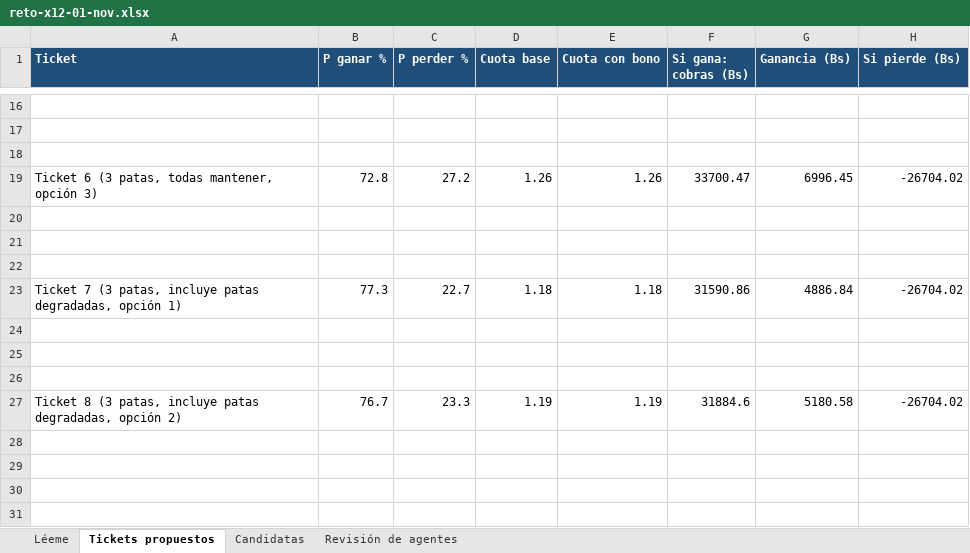
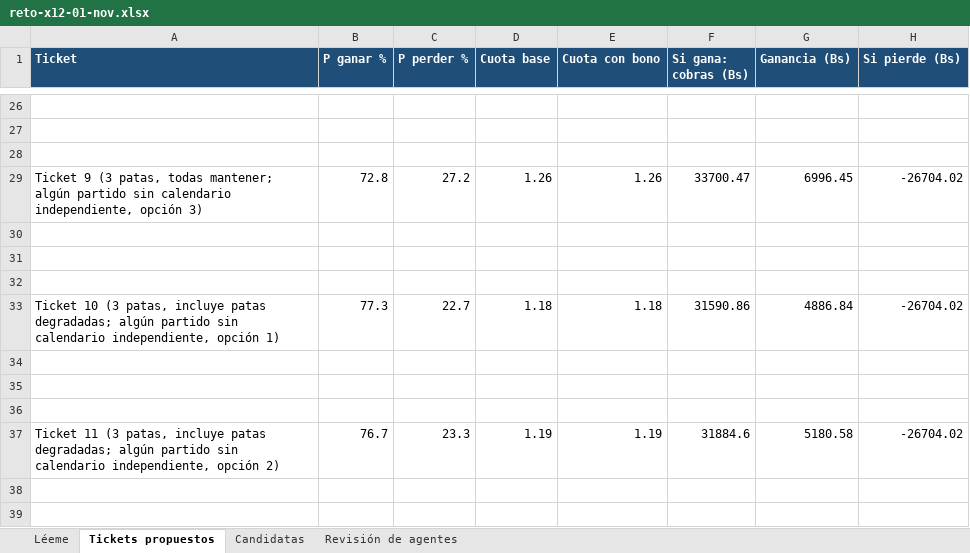
Before and after one commit to Ferrnandito14/arquitectura-experiencia-marca, an Excel workbook: dist/reto-x12-01-nov.xlsx, sheet Tickets propuestos, drawn as a sheet; only a part is shown, gaps mark what is left out; values as stored, in another font and other column widths than the file's, no borders; addresses are those after the commit; the diff covers the shown part only; the diff names each change by its address in the sheet, - before the commit and + after, or states it on an @@ line.

```diff
--- a/dist/reto-x12-01-nov.xlsx (sheet Tickets propuestos)
+++ b/dist/reto-x12-01-nov.xlsx (sheet Tickets propuestos)
-A29 (Ticket): Ticket 6 (3 patas, todas mantener, opción 3)
+A29 (Ticket): Ticket 9 (3 patas, todas mantener; algún partido sin calendario independiente, opción 3)
-A33 (Ticket): Ticket 7 (3 patas, incluye patas degradadas, opción 1)
+A33 (Ticket): Ticket 10 (3 patas, incluye patas degradadas; algún partido sin calendario independiente, opción 1)
-A37 (Ticket): Ticket 8 (3 patas, incluye patas degradadas, opción 2)
+A37 (Ticket): Ticket 11 (3 patas, incluye patas degradadas; algún partido sin calendario independiente, opción 2)
```
Also changed, not shown: 12 added rows, 2 removed rows and 3 edited cells elsewhere in this sheet, sheet Léeme, dist/plan-x4-dia1-01-nov.xlsx, 4 other files.
